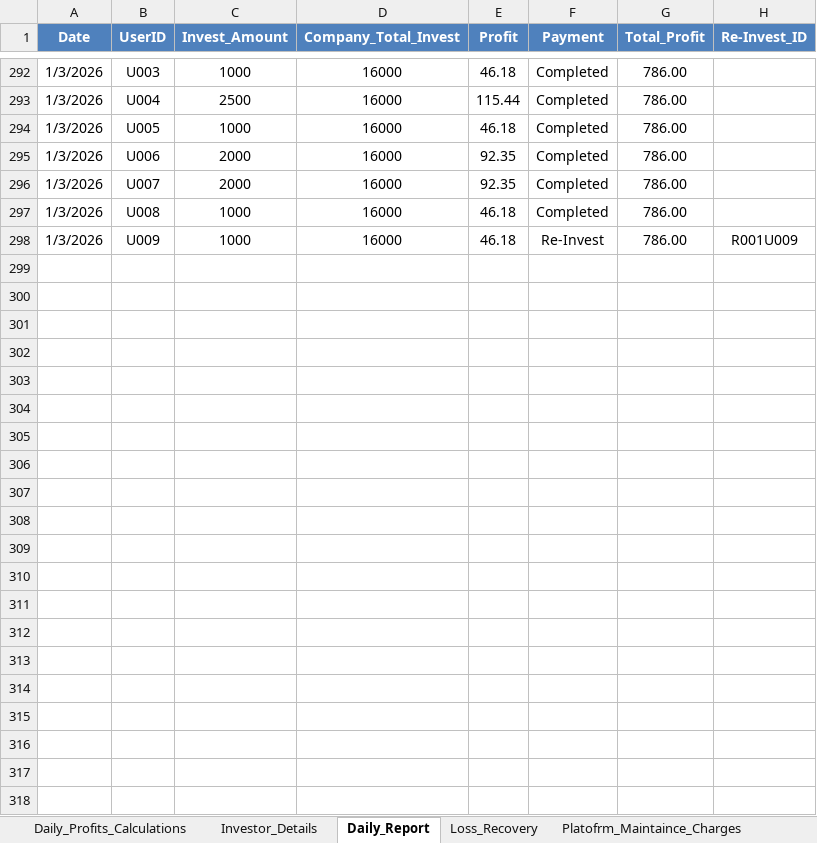
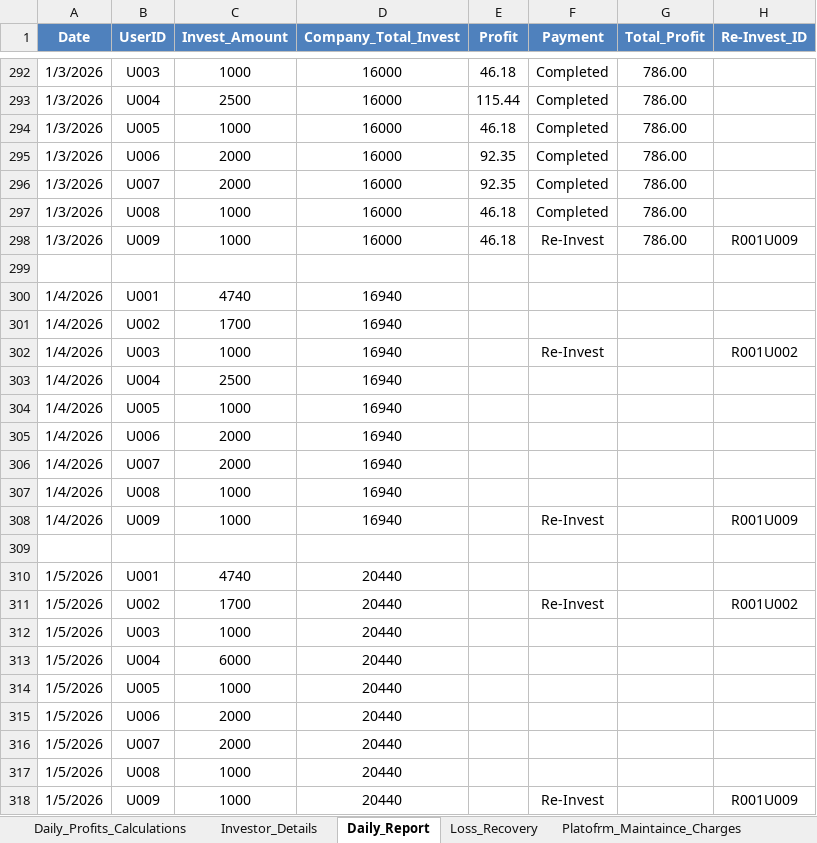
Before and after one commit to Arun2310Rajaputhra/INVESTORS-DASHBOARD, an Excel workbook: INVESTMENT_APP_DETAILS_UPDATE.xlsx, sheet Daily_Report, drawn as a sheet; only a part is shown, gaps mark what is left out; values as stored, in another font and other column widths than the file's, no borders; table styles not drawn; the diff names each change by its address in the sheet, - before the commit and + after, or states it on an @@ line.

```diff
--- a/INVESTMENT_APP_DETAILS_UPDATE.xlsx (sheet Daily_Report)
+++ b/INVESTMENT_APP_DETAILS_UPDATE.xlsx (sheet Daily_Report)
+row 299: (empty)
+row 300: 1/4/2026 | U001 | 4740 | 16940
+row 301: 1/4/2026 | U002 | 1700 | 16940
+row 302: 1/4/2026 | U003 | 1000 | 16940 |  | Re-Invest |  | R001U002
+row 303: 1/4/2026 | U004 | 2500 | 16940
+row 304: 1/4/2026 | U005 | 1000 | 16940
+row 305: 1/4/2026 | U006 | 2000 | 16940
+row 306: 1/4/2026 | U007 | 2000 | 16940
+row 307: 1/4/2026 | U008 | 1000 | 16940
+row 308: 1/4/2026 | U009 | 1000 | 16940 |  | Re-Invest |  | R001U009
+row 309: (empty)
+row 310: 1/5/2026 | U001 | 4740 | 20440
+row 311: 1/5/2026 | U002 | 1700 | 20440 |  | Re-Invest |  | R001U002
+row 312: 1/5/2026 | U003 | 1000 | 20440
+row 313: 1/5/2026 | U004 | 6000 | 20440
+row 314: 1/5/2026 | U005 | 1000 | 20440
+row 315: 1/5/2026 | U006 | 2000 | 20440
+row 316: 1/5/2026 | U007 | 2000 | 20440
+row 317: 1/5/2026 | U008 | 1000 | 20440
+row 318: 1/5/2026 | U009 | 1000 | 20440 |  | Re-Invest |  | R001U009
```
Also changed, not shown: sheet Daily_Profits_Calculations, sheet Re_Investment_Details, sheet Investor_Details.
